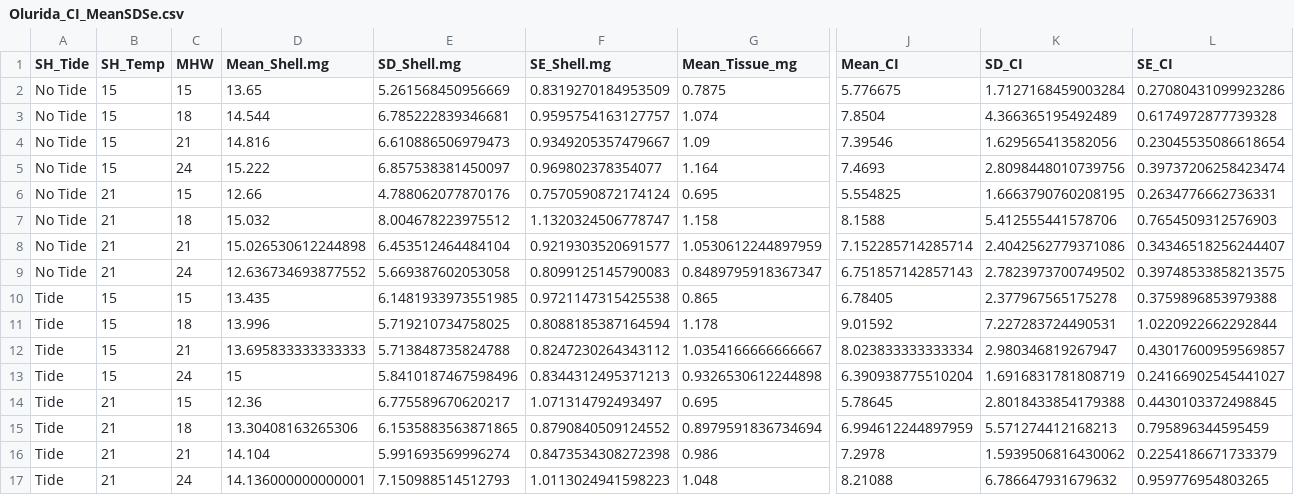
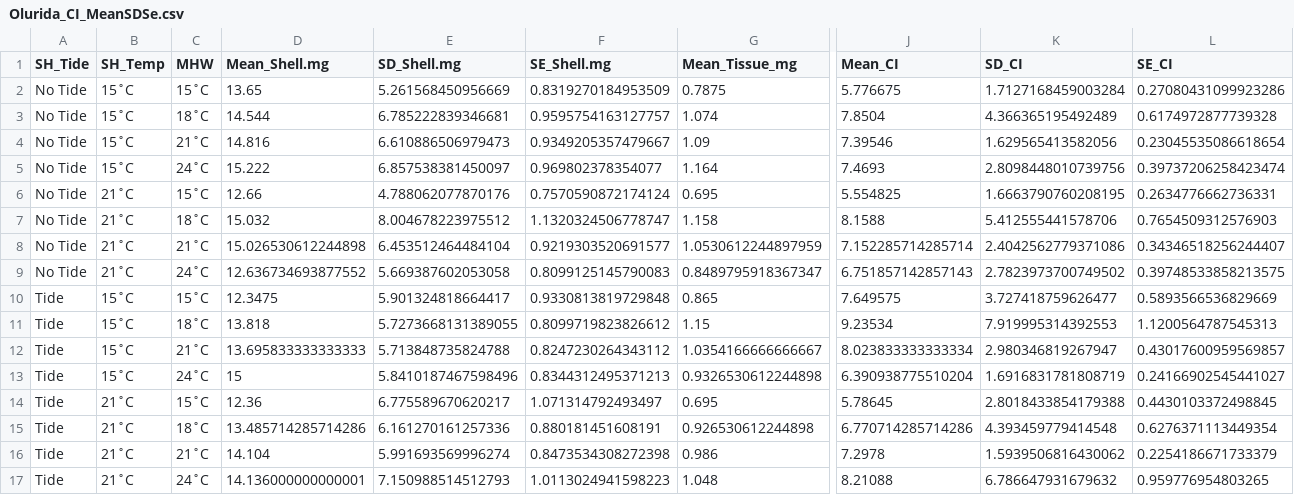
Before and after one commit to priyology/Ch1_Lab22_Diss, a CSV file: data_output/O_lurida/Olurida_CI_MeanSDSe.csv, drawn as a sheet; only a part is shown, gaps mark what is left out; removed rows and columns are numbered as before the commit, all else as after; rows hold the shown columns only; the diff names each change by its address in the sheet, - before the commit and + after, or states it on an @@ line.

```diff
--- a/data_output/O_lurida/Olurida_CI_MeanSDSe.csv
+++ b/data_output/O_lurida/Olurida_CI_MeanSDSe.csv
-B2:B5 (SH_Temp): 15
+B2:B5 (SH_Temp): 15˚C
-C2 (MHW): 15
+C2 (MHW): 15˚C
-C3 (MHW): 18
+C3 (MHW): 18˚C
-C4 (MHW): 21
+C4 (MHW): 21˚C
-C5 (MHW): 24
+C5 (MHW): 24˚C
-B6:B9 (SH_Temp): 21
+B6:B9 (SH_Temp): 21˚C
-C6 (MHW): 15
+C6 (MHW): 15˚C
-C7 (MHW): 18
+C7 (MHW): 18˚C
-C8 (MHW): 21
+C8 (MHW): 21˚C
-C9 (MHW): 24
+C9 (MHW): 24˚C
-B10 (SH_Temp): 15
+B10 (SH_Temp): 15˚C
-C10 (MHW): 15
+C10 (MHW): 15˚C
-D10 (Mean_Shell.mg): 13.435
+D10 (Mean_Shell.mg): 12.3475
-E10 (SD_Shell.mg): 6.1481933973551985
+E10 (SD_Shell.mg): 5.901324818664417
-F10 (SE_Shell.mg): 0.9721147315425538
+F10 (SE_Shell.mg): 0.9330813819729848
-J10 (Mean_CI): 6.78405
+J10 (Mean_CI): 7.649575
-K10 (SD_CI): 2.377967565175278
+K10 (SD_CI): 3.727418759626477
-L10 (SE_CI): 0.3759896853979388
+L10 (SE_CI): 0.5893566536829669
-row 11: Tide | 15 | 18 | 13.996 | 5.719210734758025 | 0.8088185387164594 | 1.178 | 9.01592 | 7.227283724490531 | 1.0220922662292844
+row 11: Tide | 15˚C | 18˚C | 13.818 | 5.7273668131389055 | 0.8099719823826612 | 1.15 | 9.23534 | 7.919995314392553 | 1.1200564787545313
-B12:B13 (SH_Temp): 15
+B12:B13 (SH_Temp): 15˚C
-C12 (MHW): 21
+C12 (MHW): 21˚C
-C13 (MHW): 24
+C13 (MHW): 24˚C
-B14 (SH_Temp): 21
+B14 (SH_Temp): 21˚C
-C14 (MHW): 15
+C14 (MHW): 15˚C
-row 15: Tide | 21 | 18 | 13.30408163265306 | 6.1535883563871865 | 0.8790840509124552 | 0.8979591836734694 | 6.994612244897959 | 5.571274412168213 | 0.795896344595459
+row 15: Tide | 21˚C | 18˚C | 13.485714285714286 | 6.161270161257336 | 0.880181451608191 | 0.926530612244898 | 6.770714285714286 | 4.393459779414548 | 0.6276371113449354
-B16:B17 (SH_Temp): 21
+B16:B17 (SH_Temp): 21˚C
-C16 (MHW): 21
+C16 (MHW): 21˚C
-C17 (MHW): 24
+C17 (MHW): 24˚C
```
Also changed, not shown: data/C_sikamea/CI_Csikamea.csv, data/M_gigas/CI_Mgigas.csv, 13 other files.
